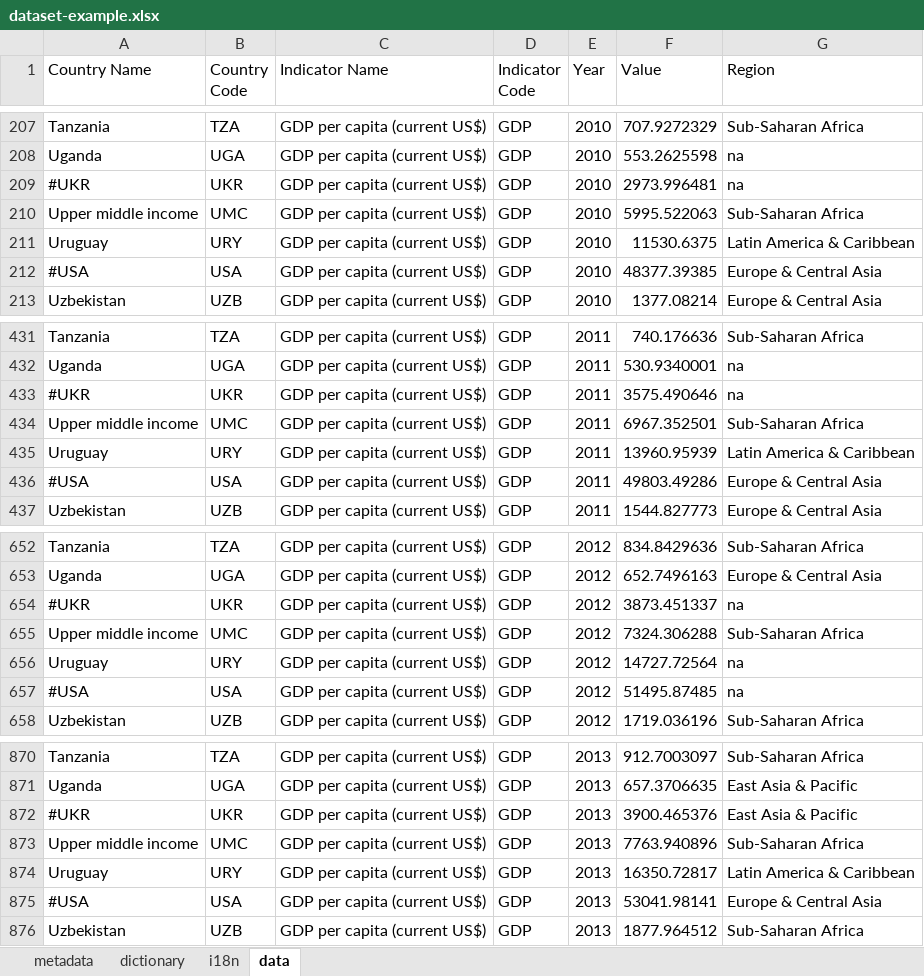
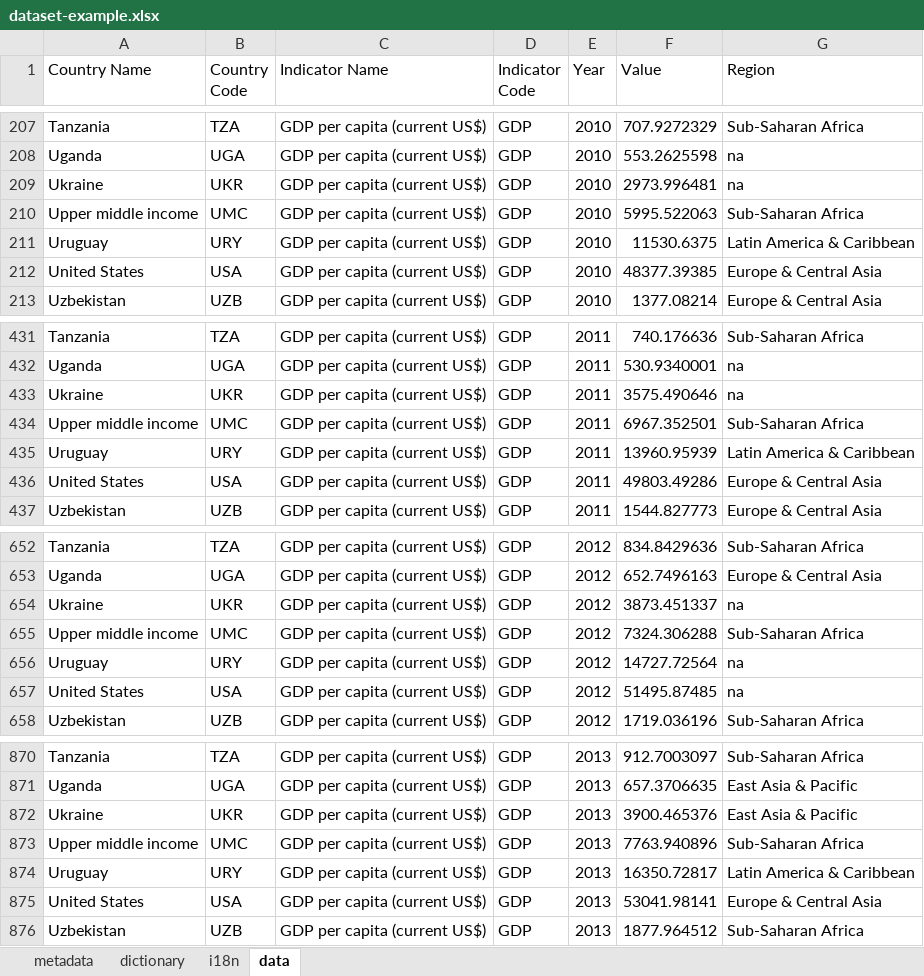
Before and after one commit to kpi-wdc/dj, an Excel workbook: wdc_libs/data-examples/dataset-example.xlsx, sheet data, drawn as a sheet; only a part is shown, gaps mark what is left out; values as stored, in another font and other column widths than the file's, no borders; the diff names each change by its address in the sheet, - before the commit and + after, or states it on an @@ line.

```diff
--- a/wdc_libs/data-examples/dataset-example.xlsx (sheet data)
+++ b/wdc_libs/data-examples/dataset-example.xlsx (sheet data)
-A209 (Country Name): #UKR
+A209 (Country Name): Ukraine
-A212 (Country Name): #USA
+A212 (Country Name): United States
-A433 (Country Name): #UKR
+A433 (Country Name): Ukraine
-A436 (Country Name): #USA
+A436 (Country Name): United States
-A654 (Country Name): #UKR
+A654 (Country Name): Ukraine
-A657 (Country Name): #USA
+A657 (Country Name): United States
-A872 (Country Name): #UKR
+A872 (Country Name): Ukraine
-A875 (Country Name): #USA
+A875 (Country Name): United States
```
Also changed, not shown: sheet i18n, sheet dictionary, sheet metadata, wdc_libs/wdc-xlsx-converter/dataset-example.xlsx, 21 other files.
